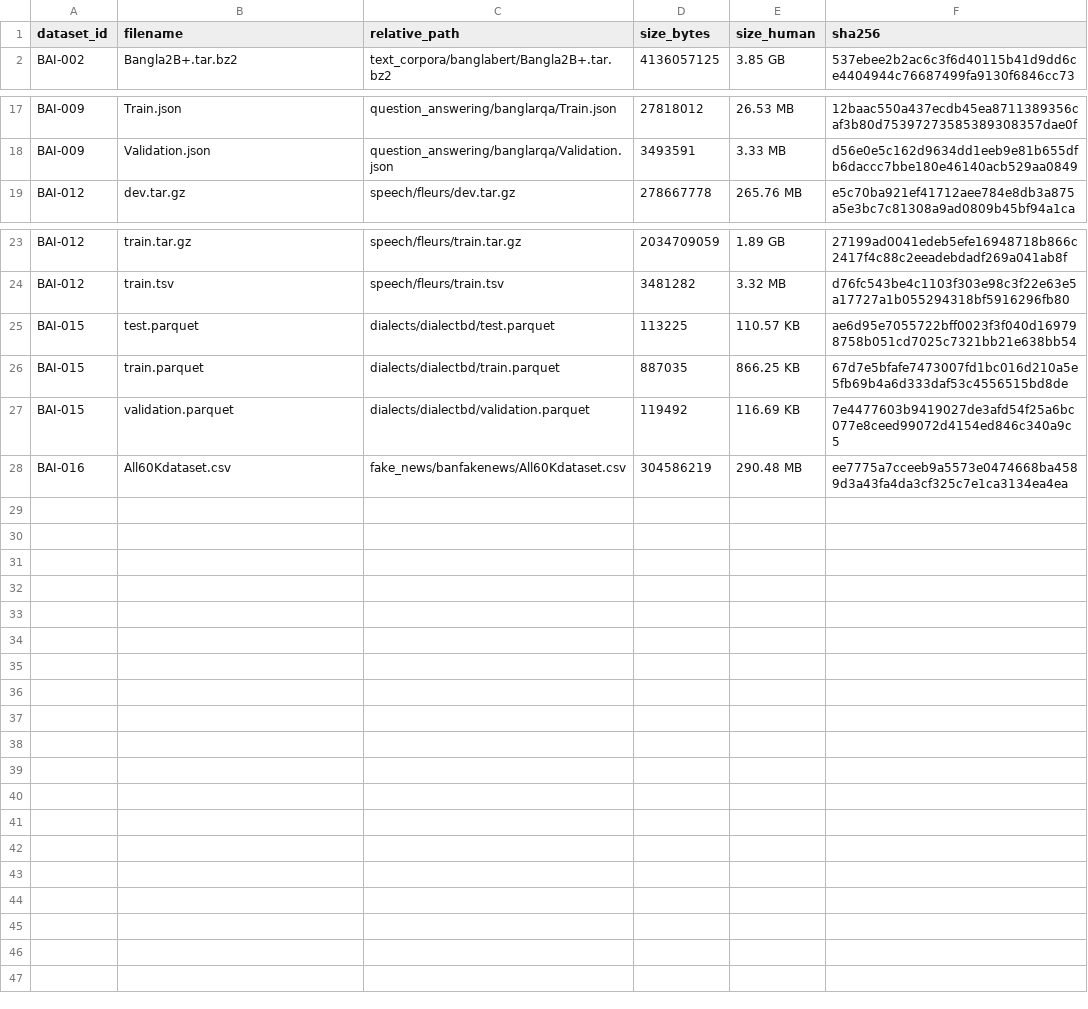
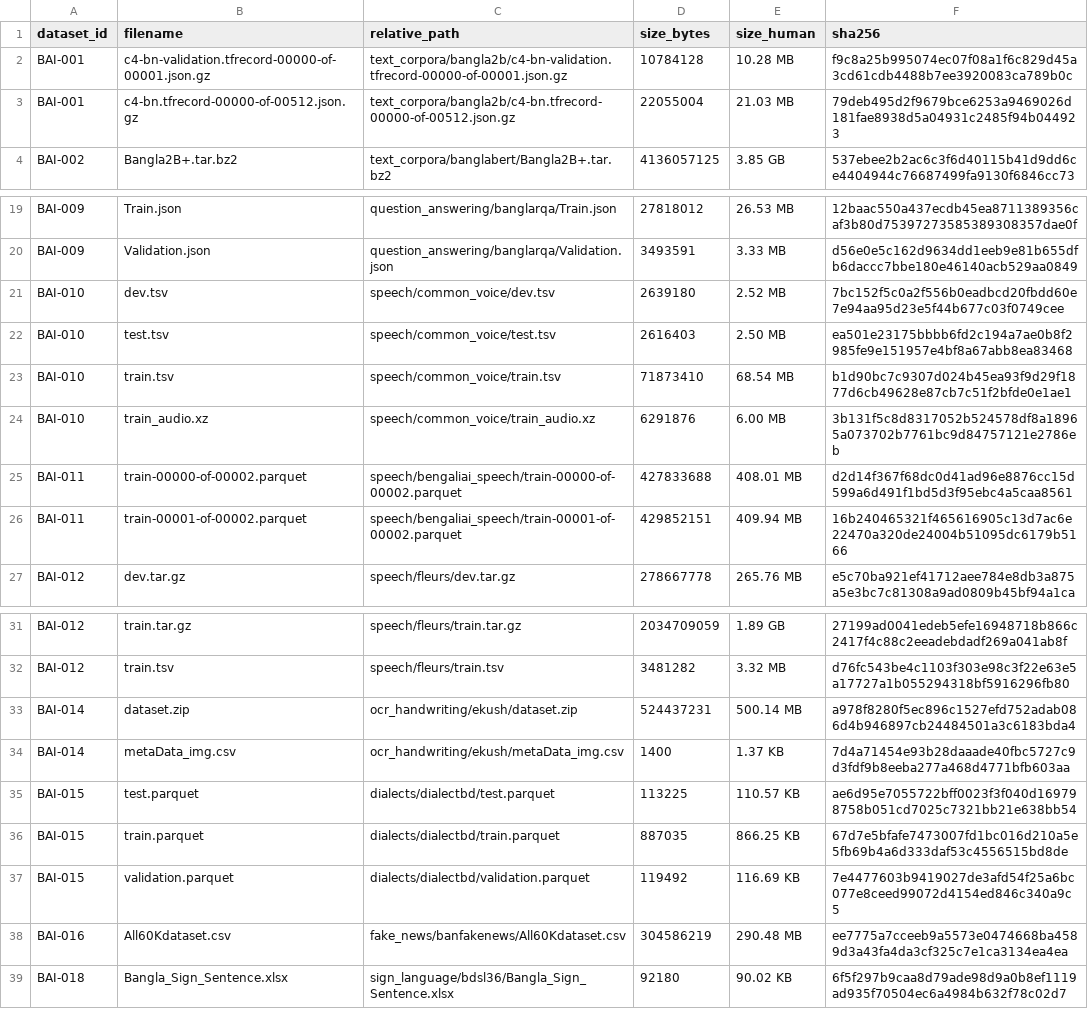
Before and after one commit to salman-anik/Bangladesh-Biggest-Public-Database, a CSV file: bangla_ai/checksums.csv, drawn as a sheet; only a part is shown, gaps mark what is left out; the diff names each change by its address in the sheet, - before the commit and + after, or states it on an @@ line.

Commit message:
docs(bangla_ai): expand public drive mirror to 8.58GB across 16 benchmarks with Ekush OCR, Speech parquets, and verified checksums

```diff
--- a/bangla_ai/checksums.csv
+++ b/bangla_ai/checksums.csv
+row 2: BAI-001 | c4-bn-validation.tfrecord-00000-of-00001.json.gz | text_corpora/bangla2b/c4-bn-validation.tfrecord-00000-of-00001.json.gz | 10784128 | 10.28 MB | f9c8a25b995074ec07f08a1f6c829d45a3cd61cdb4488b7ee3920083ca789b0c
+row 3: BAI-001 | c4-bn.tfrecord-00000-of-00512.json.gz | text_corpora/bangla2b/c4-bn.tfrecord-00000-of-00512.json.gz | 22055004 | 21.03 MB | 79deb495d2f9679bce6253a9469026d181fae8938d5a04931c2485f94b044923
+row 21: BAI-010 | dev.tsv | speech/common_voice/dev.tsv | 2639180 | 2.52 MB | 7bc152f5c0a2f556b0eadbcd20fbdd60e7e94aa95d23e5f44b677c03f0749cee
+row 22: BAI-010 | test.tsv | speech/common_voice/test.tsv | 2616403 | 2.50 MB | ea501e23175bbbb6fd2c194a7ae0b8f2985fe9e151957e4bf8a67abb8ea83468
+row 23: BAI-010 | train.tsv | speech/common_voice/train.tsv | 71873410 | 68.54 MB | b1d90bc7c9307d024b45ea93f9d29f1877d6cb49628e87cb7c51f2bfde0e1ae1
+row 24: BAI-010 | train_audio.xz | speech/common_voice/train_audio.xz | 6291876 | 6.00 MB | 3b131f5c8d8317052b524578df8a18965a073702b7761bc9d84757121e2786eb
+row 25: BAI-011 | train-00000-of-00002.parquet | speech/bengaliai_speech/train-00000-of-00002.parquet | 427833688 | 408.01 MB | d2d14f367f68dc0d41ad96e8876cc15d599a6d491f1bd5d3f95ebc4a5caa8561
+row 26: BAI-011 | train-00001-of-00002.parquet | speech/bengaliai_speech/train-00001-of-00002.parquet | 429852151 | 409.94 MB | 16b240465321f465616905c13d7ac6e22470a320de24004b51095dc6179b5166
+row 33: BAI-014 | dataset.zip | ocr_handwriting/ekush/dataset.zip | 524437231 | 500.14 MB | a978f8280f5ec896c1527efd752adab086d4b946897cb24484501a3c6183bda4
+row 34: BAI-014 | metaData_img.csv | ocr_handwriting/ekush/metaData_img.csv | 1400 | 1.37 KB | 7d4a71454e93b28daaade40fbc5727c9d3fdf9b8eeba277a468d4771bfb603aa
+row 39: BAI-018 | Bangla_Sign_Sentence.xlsx | sign_language/bdsl36/Bangla_Sign_Sentence.xlsx | 92180 | 90.02 KB | 6f5f297b9caa8d79ade98d9a0b8ef1119ad935f70504ec6a4984b632f78c02d7
```
Also changed, not shown: bangla_ai/download_report.csv, 3 other files.
